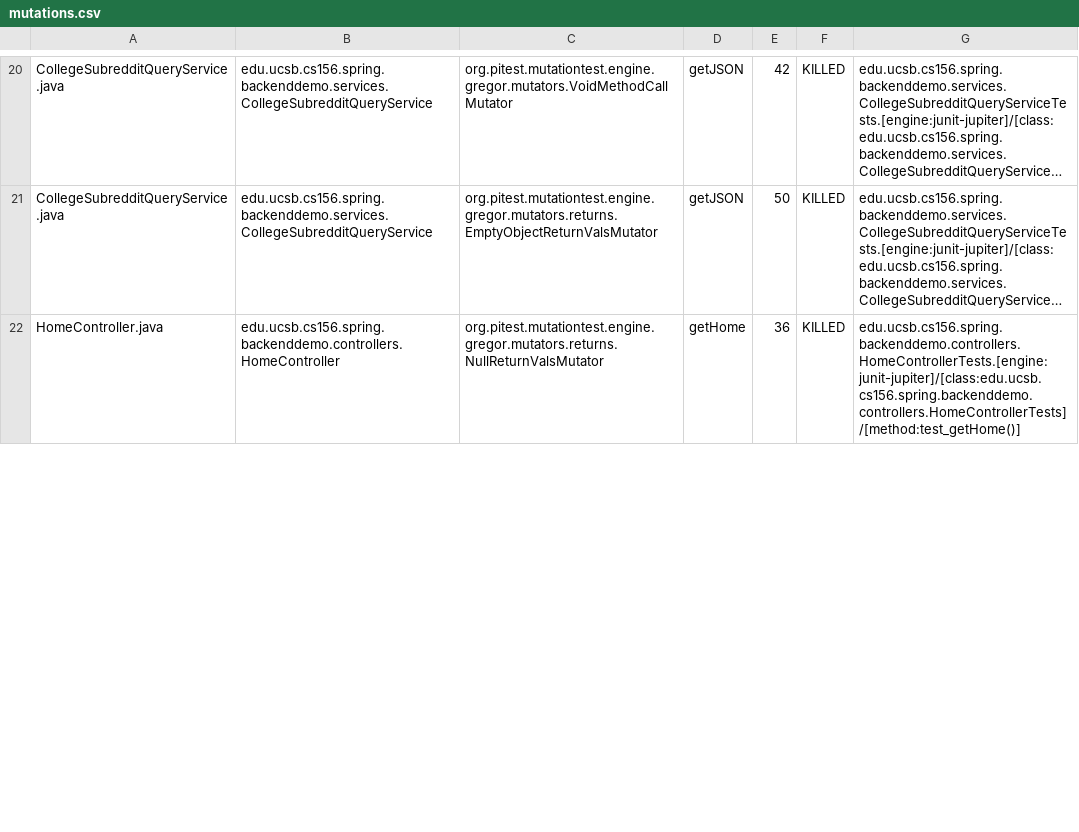
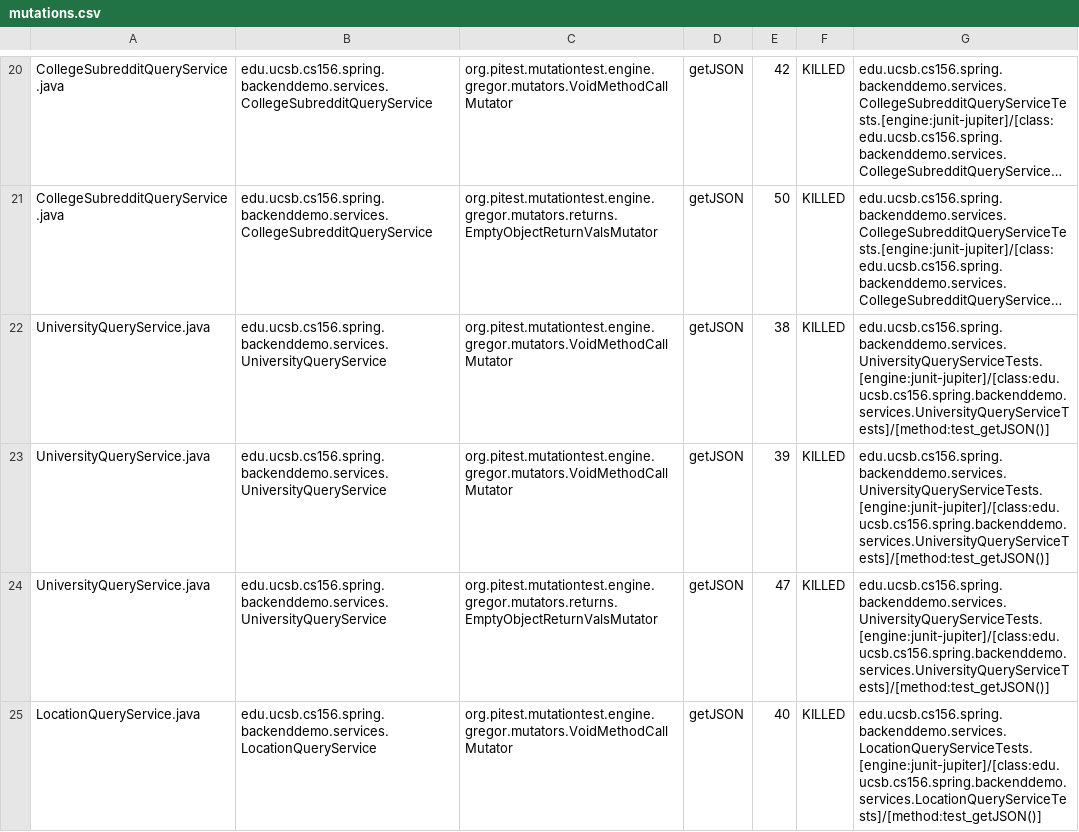
Before and after one commit to ucsb-cs156-w24/team01-w24-6pm-4, a CSV file: prs/25/pitest/mutations.csv, drawn as a sheet; only a part is shown, gaps mark what is left out; the shorter side is filled out with more unchanged rows; long unchanged cells end in …; the diff covers the shown part only; the diff names each change by its address in the sheet, - before the commit and + after, or states it on an @@ line.

Commit message:
Deploying to gh-pages from @ ucsb-cs156-w24/team01-w24-6pm-4@f59a33b6c26eb04f0240dbc50e7ae4e8e0f9d198 🚀

```diff
--- a/prs/25/pitest/mutations.csv
+++ b/prs/25/pitest/mutations.csv
+row 22: UniversityQueryService.java | edu.ucsb.cs156.spring.backenddemo.services.UniversityQueryService | org.pitest.mutationtest.engine.gregor.mutators.VoidMethodCallMutator | getJSON | 38 | KILLED | edu.ucsb.cs156.spring.backenddemo.services.UniversityQueryServiceTests.[engine:junit-jupiter]/[class:edu.ucsb.cs156.spring.backenddemo.services.UniversityQueryServiceTests]/[method:test_getJSON()]
+row 23: UniversityQueryService.java | edu.ucsb.cs156.spring.backenddemo.services.UniversityQueryService | org.pitest.mutationtest.engine.gregor.mutators.VoidMethodCallMutator | getJSON | 39 | KILLED | edu.ucsb.cs156.spring.backenddemo.services.UniversityQueryServiceTests.[engine:junit-jupiter]/[class:edu.ucsb.cs156.spring.backenddemo.services.UniversityQueryServiceTests]/[method:test_getJSON()]
+row 24: UniversityQueryService.java | edu.ucsb.cs156.spring.backenddemo.services.UniversityQueryService | org.pitest.mutationtest.engine.gregor.mutators.returns.EmptyObjectReturnValsMutator | getJSON | 47 | KILLED | edu.ucsb.cs156.spring.backenddemo.services.UniversityQueryServiceTests.[engine:junit-jupiter]/[class:edu.ucsb.cs156.spring.backenddemo.services.UniversityQueryServiceTests]/[method:test_getJSON()]
+row 25: LocationQueryService.java | edu.ucsb.cs156.spring.backenddemo.services.LocationQueryService | org.pitest.mutationtest.engine.gregor.mutators.VoidMethodCallMutator | getJSON | 40 | KILLED | edu.ucsb.cs156.spring.backenddemo.services.LocationQueryServiceTests.[engine:junit-jupiter]/[class:edu.ucsb.cs156.spring.backenddemo.services.LocationQueryServiceTests]/[method:test_getJSON()]
```
Also changed, not shown: 6 added rows and 1 edited cell elsewhere in this file, 23 other files.
